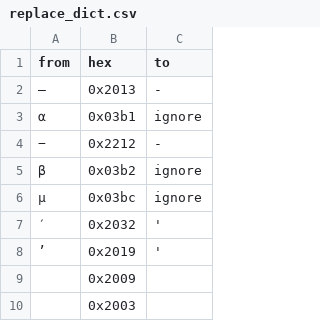
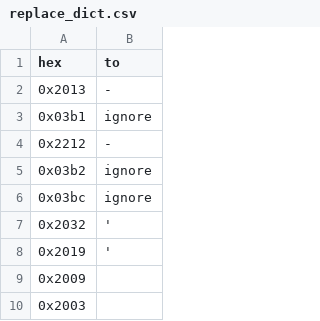
Before and after one commit to JanzenLiu/KimCancer, a CSV file: Code/Preprocess/replace_dict.csv, drawn as a sheet; only a part is shown; the diff covers the shown part only; the diff names each change by its address in the sheet, - before the commit and + after, or states it on an @@ line.

Commit message:
minor update

```diff
--- a/Code/Preprocess/replace_dict.csv
+++ b/Code/Preprocess/replace_dict.csv
-column A (from), rows 2-8: – | α | − | β | μ | ′ | ’
```
Also changed, not shown: 2 edited cells elsewhere in this file.
